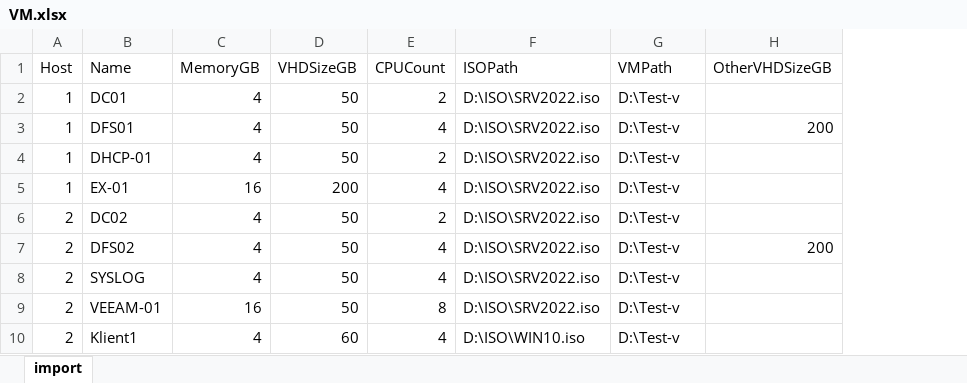
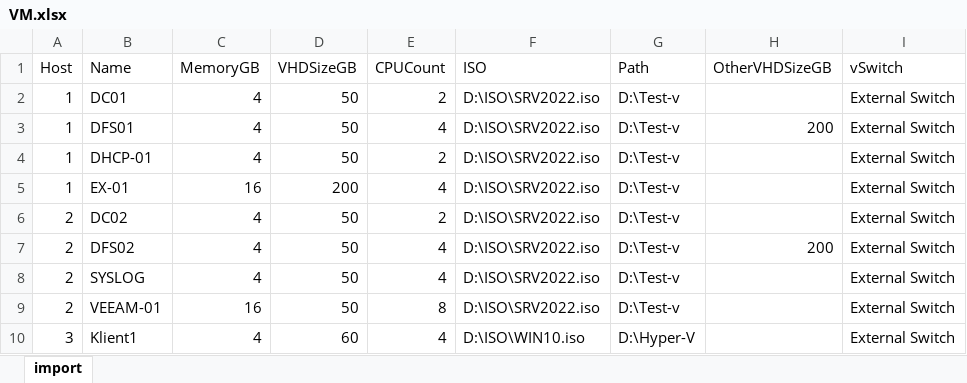
Before and after one commit to Fyz1408/Powershell, an Excel workbook: SDE/OPG7/VM.xlsx, sheet import, drawn as a sheet; values as stored, in another font and other column widths than the file's, no borders; the diff names each change by its address in the sheet, - before the commit and + after, or states it on an @@ line.

```diff
--- a/SDE/OPG7/VM.xlsx (sheet import)
+++ b/SDE/OPG7/VM.xlsx (sheet import)
+column I (vSwitch), rows 2-10: all External Switch
-F1: ISOPath
+F1: ISO
-G1: VMPath
+G1: Path
-A10 (Host): 2
+A10 (Host): 3
-G10 (Path): D:\Test-v
+G10 (Path): D:\Hyper-V
```
Also changed, not shown: 6 other files.
